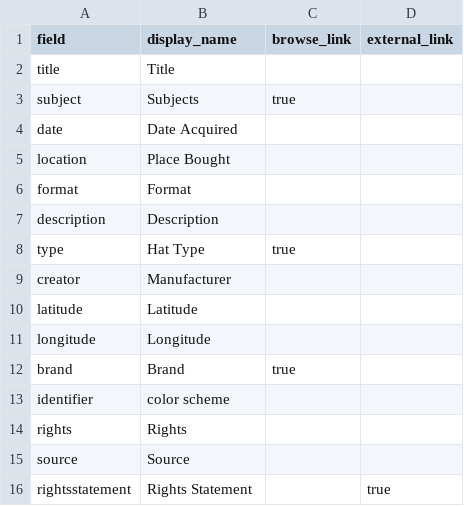
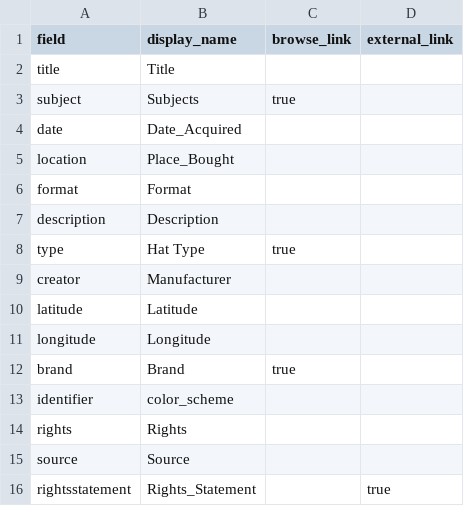
Before and after one commit to Jbingham14/A-Collection-of-Hats, a CSV file: _data/config-metadata.csv, drawn as a sheet.

Commit message:
Update config-metadata.csv

```diff
--- a/_data/config-metadata.csv
+++ b/_data/config-metadata.csv
@@ -3,4 +3,4 @@ title,Title,,
 subject,Subjects,true
-date,Date Acquired,,
-location,Place Bought,,
+date,Date_Acquired,,
+location,Place_Bought,,
 format,Format,,
@@ -12,5 +12,5 @@ longitude,Longitude,,
 brand,Brand,true
-identifier, color scheme,,
+identifier, color_scheme,,
 rights,Rights,,
 source,Source,,
-rightsstatement,Rights Statement,,true
+rightsstatement,Rights_Statement,,true
```
